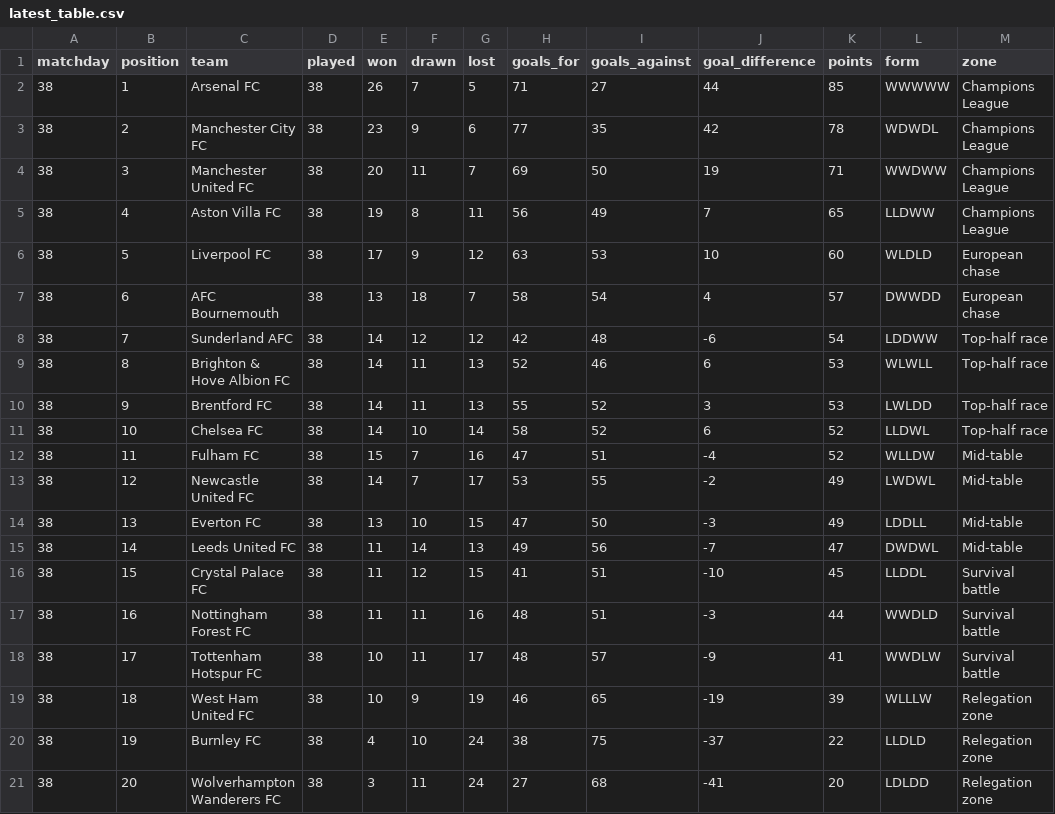
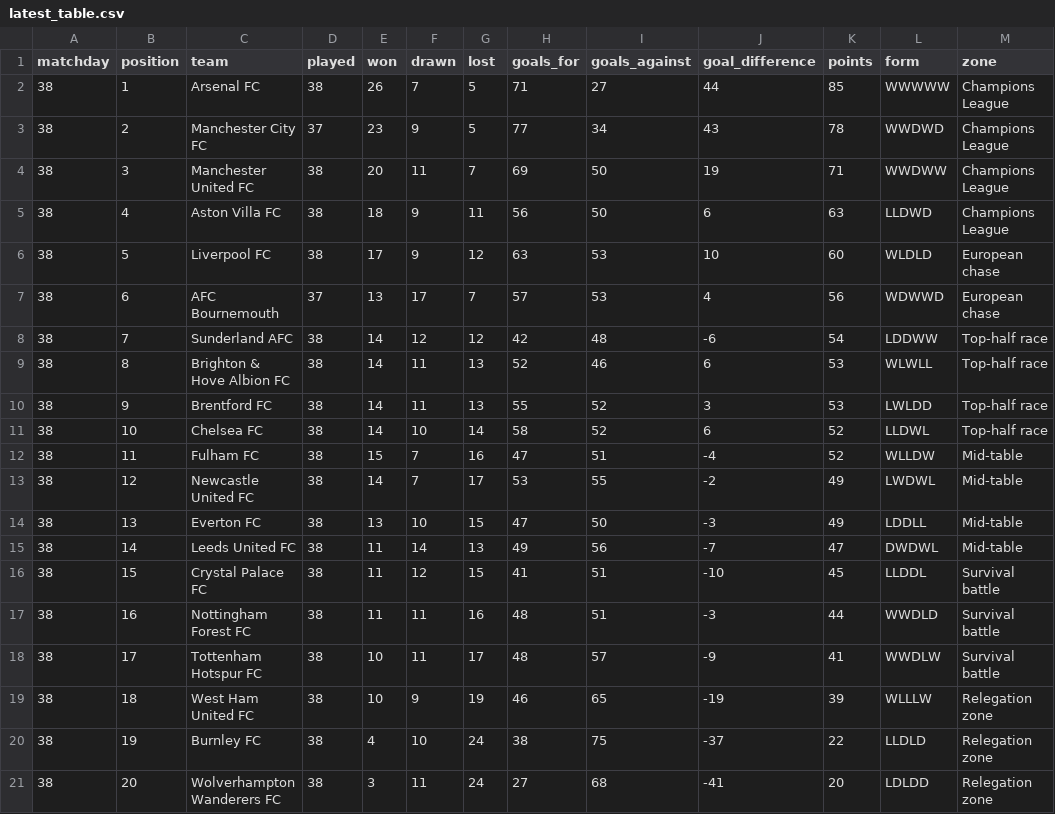
Before and after one commit to MPGPT1/premier_league_position_history, a CSV file: outputs/latest_table.csv, drawn as a sheet; only a part is shown; the diff names each change by its address in the sheet, - before the commit and + after, or states it on an @@ line.

```diff
--- a/outputs/latest_table.csv
+++ b/outputs/latest_table.csv
-D3 (played): 38
+D3 (played): 37
-G3 (lost): 6
+G3 (lost): 5
-I3 (goals_against): 35
+I3 (goals_against): 34
-J3 (goal_difference): 42
+J3 (goal_difference): 43
-L3 (form): WDWDL
+L3 (form): WWDWD
-E5 (won): 19
+E5 (won): 18
-F5 (drawn): 8
+F5 (drawn): 9
-I5 (goals_against): 49
+I5 (goals_against): 50
-J5 (goal_difference): 7
+J5 (goal_difference): 6
-K5 (points): 65
+K5 (points): 63
-L5 (form): LLDWW
+L5 (form): LLDWD
-D7 (played): 38
+D7 (played): 37
-F7 (drawn): 18
+F7 (drawn): 17
-H7 (goals_for): 58
+H7 (goals_for): 57
-I7 (goals_against): 54
+I7 (goals_against): 53
-K7 (points): 57
+K7 (points): 56
-L7 (form): DWWDD
+L7 (form): WDWWD
```
Also changed, not shown: outputs/finished_matches.csv, outputs/position_history.csv, 3 other files.
